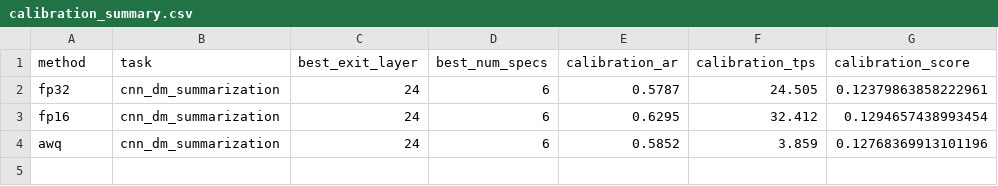
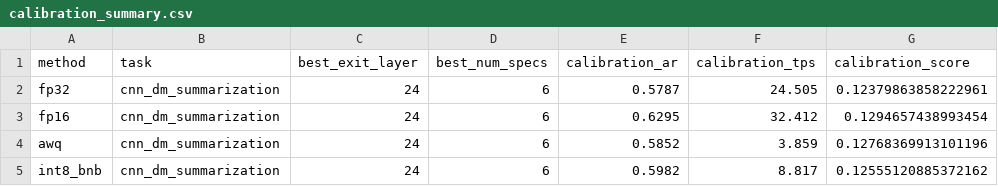
Before and after one commit to wicaksonoleksono/ptq-ee, a CSV file: logs/results/calibration_summary.csv, drawn as a sheet; the diff names each change by its address in the sheet, - before the commit and + after, or states it on an @@ line.

```diff
--- a/logs/results/calibration_summary.csv
+++ b/logs/results/calibration_summary.csv
+row 5: int8_bnb | cnn_dm_summarization | 24 | 6 | 0.5982 | 8.817 | 0.12555120885372162
```
Also changed, not shown: 3 other files.
